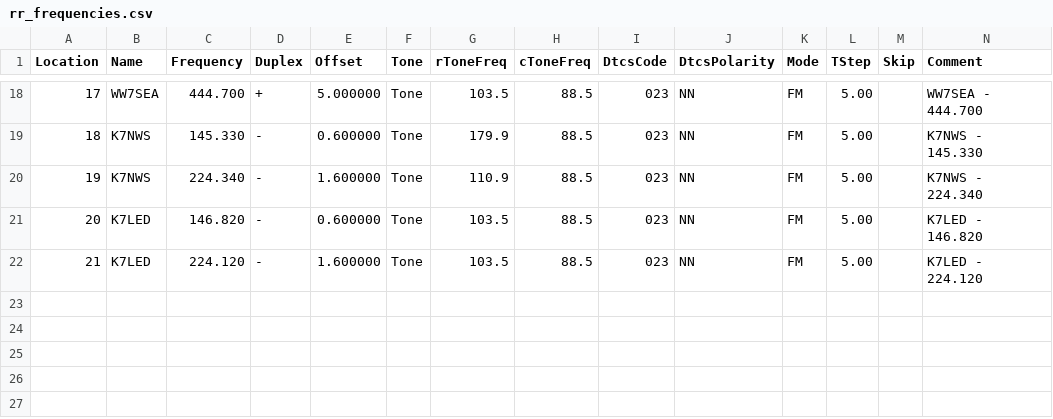
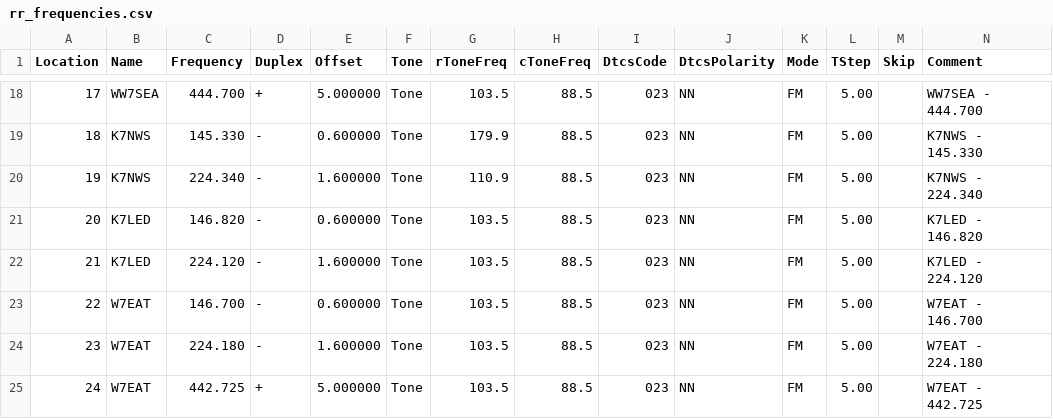
Before and after one commit to QCaudron/repeater_roundabout, a CSV file: assets/rr_frequencies.csv, drawn as a sheet; only a part is shown, gaps mark what is left out; rows hold the shown columns only; the diff names each change by its address in the sheet, - before the commit and + after, or states it on an @@ line.

```diff
--- a/assets/rr_frequencies.csv
+++ b/assets/rr_frequencies.csv
+row 23: 22 | W7EAT | 146.700 | - | 0.600000 | Tone | 103.5 | 88.5 | 023 | NN | FM | 5.00 |  | W7EAT - 146.700
+row 24: 23 | W7EAT | 224.180 | - | 1.600000 | Tone | 103.5 | 88.5 | 023 | NN | FM | 5.00 |  | W7EAT - 224.180
+row 25: 24 | W7EAT | 442.725 | + | 5.000000 | Tone | 103.5 | 88.5 | 023 | NN | FM | 5.00 |  | W7EAT - 442.725
```
Also changed, not shown: 3 other files.
